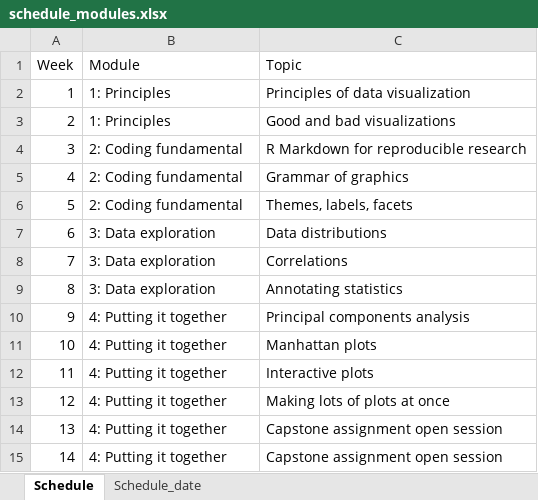
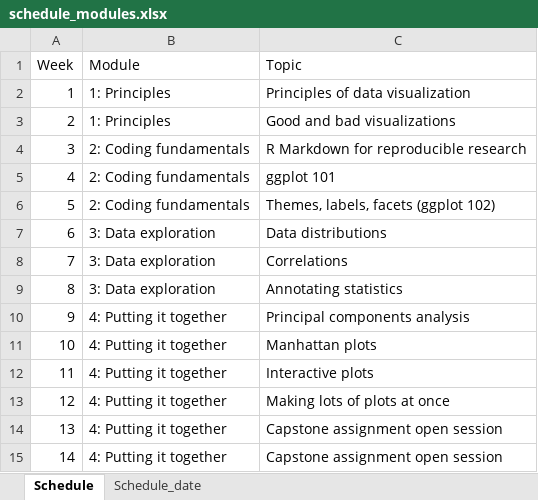
Before and after one commit to jcooperstone/dataviz-site, an Excel workbook: _site/files/schedule_modules.xlsx, sheet Schedule, drawn as a sheet; values as stored, in another font and other column widths than the file's, no borders; the diff names each change by its address in the sheet, - before the commit and + after, or states it on an @@ line.

Commit message:
Updating R Markdown, starting ggplot

```diff
--- a/_site/files/schedule_modules.xlsx (sheet Schedule)
+++ b/_site/files/schedule_modules.xlsx (sheet Schedule)
-B4:B6 (Module): 2: Coding fundamental
+B4:B6 (Module): 2: Coding fundamentals
-C5 (Topic): Grammar of graphics
+C5 (Topic): ggplot 101
-C6 (Topic): Themes, labels, facets
+C6 (Topic): Themes, labels, facets (ggplot 102)
```
Also changed, not shown: sheet Schedule_date, files/schedule_modules.xlsx, 47 other files.
